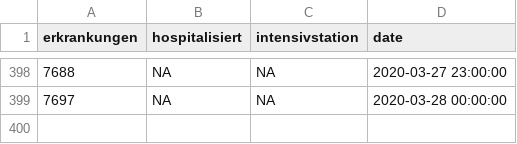
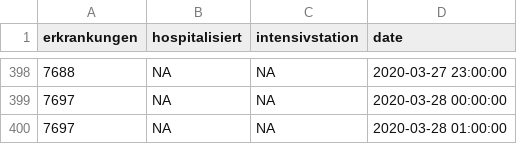
Before and after one commit to statistikat/coronaDAT, a CSV file: coronadata_ts_allgemein_latest.csv, drawn as a sheet; only a part is shown, gaps mark what is left out; the diff names each change by its address in the sheet, - before the commit and + after, or states it on an @@ line.

```diff
--- a/coronadata_ts_allgemein_latest.csv
+++ b/coronadata_ts_allgemein_latest.csv
+row 400: 7697 | NA | NA | 2020-03-28 01:00:00
```
Also changed, not shown: coronadata_ts_alter_latest.csv, coronadata_ts_bundesland_latest.csv, 17 other files.
